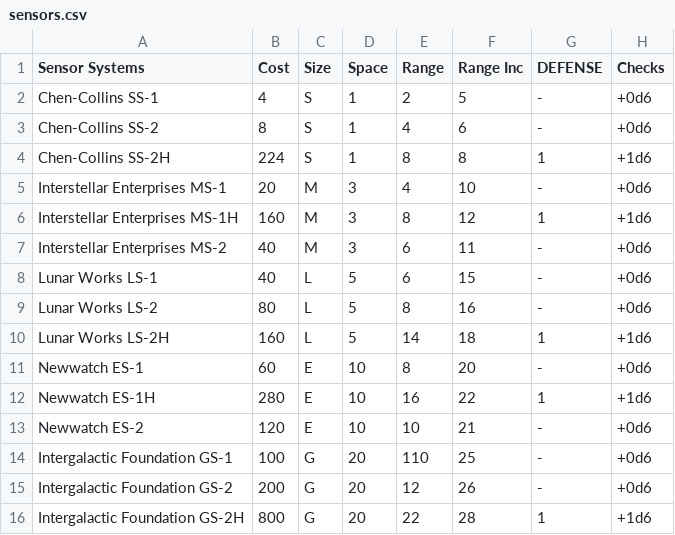
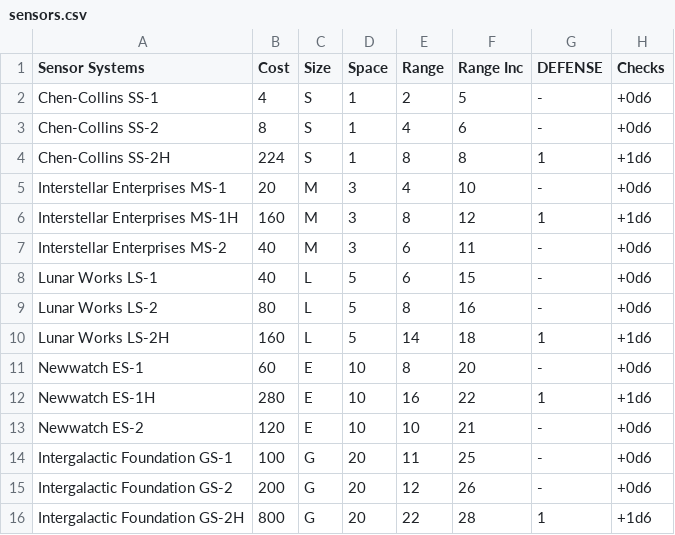
Before and after one commit to herosheets/woin-starships, a CSV file: starship_data/sensors.csv, drawn as a sheet.

Commit message:
Update sensors.csv

```diff
--- a/starship_data/sensors.csv
+++ b/starship_data/sensors.csv
@@ -13,3 +13,3 @@ Newwatch ES-1H,280,E,10,16,22,1,+1d6
 Newwatch ES-2,120,E,10,10,21,-,+0d6
-Intergalactic Foundation GS-1,100,G,20,110,25,-,+0d6
+Intergalactic Foundation GS-1,100,G,20,11,25,-,+0d6
 Intergalactic Foundation GS-2,200,G,20,12,26,-,+0d6
```
